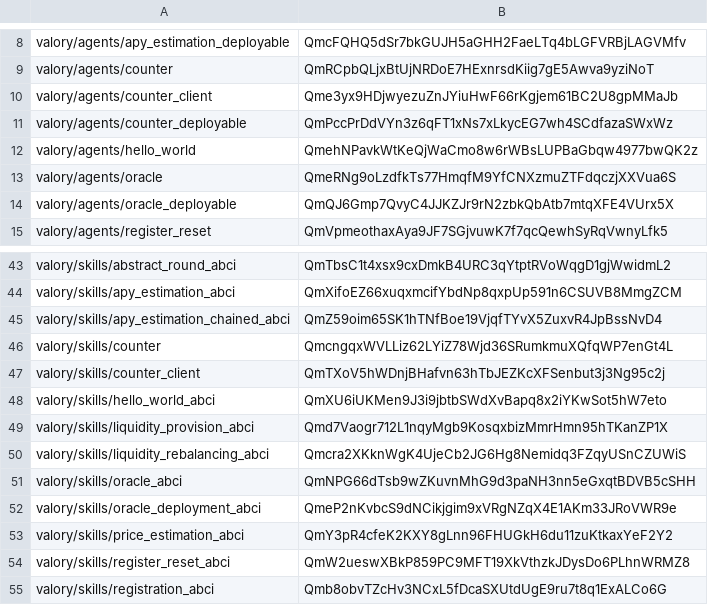
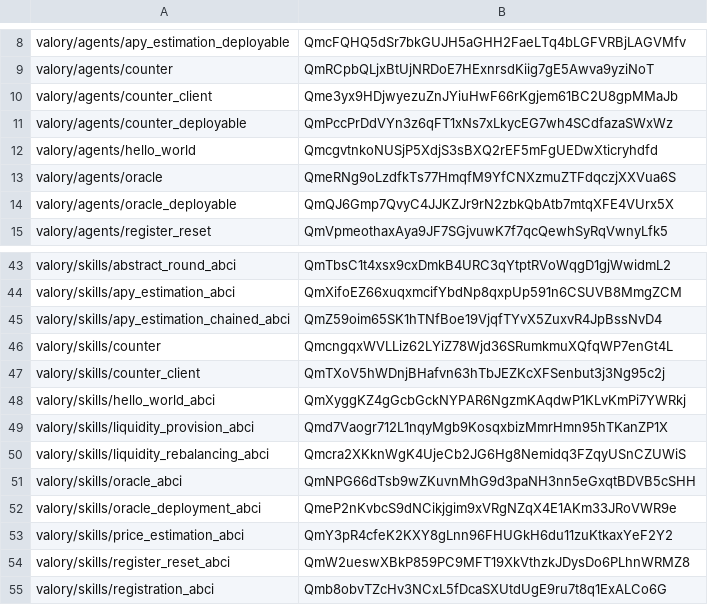
Before and after one commit to valory-xyz/open-autonomy, a CSV file: packages/hashes.csv, drawn as a sheet; only a part is shown, gaps mark what is left out.

```diff
--- a/packages/hashes.csv
+++ b/packages/hashes.csv
@@ -11,3 +11,3 @@ valory/agents/counter_client,Qme3yx9HDjwyezuZnJYiuHwF66rKgjem61BC2U8gpMMaJb
 valory/agents/counter_deployable,QmPccPrDdVYn3z6qFT1xNs7xLkycEG7wh4SCdfazaSWxWz
-valory/agents/hello_world,QmehNPavkWtKeQjWaCmo8w6rWBsLUPBaGbqw4977bwQK2z
+valory/agents/hello_world,QmcgvtnkoNUSjP5XdjS3sBXQ2rEF5mFgUEDwXticryhdfd
 valory/agents/oracle,QmeRNg9oLzdfkTs77HmqfM9YfCNXzmuZTFdqczjXXVua6S
@@ -47,3 +47,3 @@ valory/skills/counter,QmcngqxWVLLiz62LYiZ78Wjd36SRumkmuXQfqWP7enGt4L
 valory/skills/counter_client,QmTXoV5hWDnjBHafvn63hTbJEZKcXFSenbut3j3Ng95c2j
-valory/skills/hello_world_abci,QmXU6iUKMen9J3i9jbtbSWdXvBapq8x2iYKwSot5hW7eto
+valory/skills/hello_world_abci,QmXyggKZ4gGcbGckNYPAR6NgzmKAqdwP1KLvKmPi7YWRkj
 valory/skills/liquidity_provision_abci,Qmd7Vaogr712L1nqyMgb9KosqxbizMmrHmn95hTKanZP1X
```
Also changed, not shown: 3 other files.
